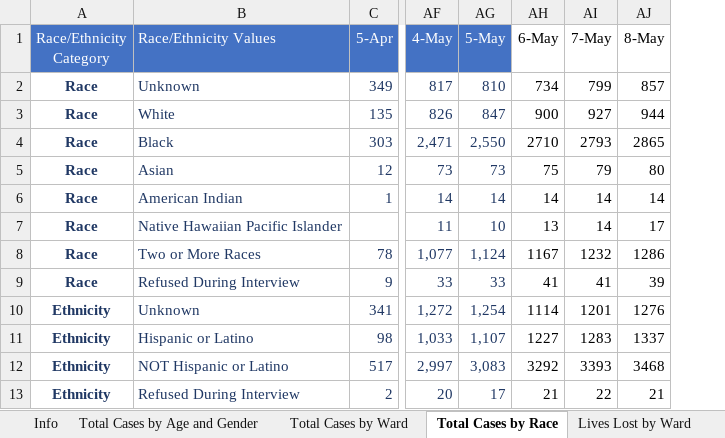
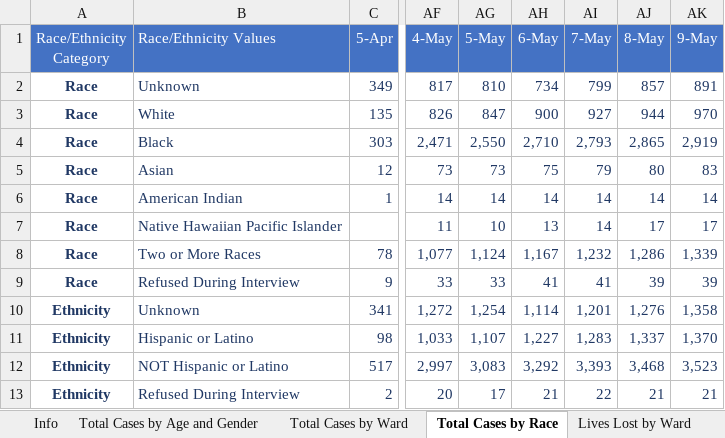
Before and after one commit to anesta95/DMV_Covid-19_Dashboard, an Excel workbook: DCCovid19Data.xlsx, sheet Total Cases by Race, drawn as a sheet; only a part is shown, gaps mark what is left out; values as stored, in another font and other column widths than the file's, no borders; the diff names each change by its address in the sheet, - before the commit and + after, or states it on an @@ line.

```diff
--- a/DCCovid19Data.xlsx (sheet Total Cases by Race)
+++ b/DCCovid19Data.xlsx (sheet Total Cases by Race)
+column AK (9-May), rows 2-13: 891 | 970 | 2,919 | 83 | 14 | 17 | 1,339 | 39 | 1,358 | 1,370 | 3,523 | 21
@@ AH1:AJ1 fill: none → #4472C4, text colour: black → #FFFFFF @@
-AH2:AJ13 text colour: black
+AH2:AJ13 text colour: #203864
-AH4 (6-May): 2710
+AH4 (6-May): 2,710
-AI4 (7-May): 2793
+AI4 (7-May): 2,793
-AJ4 (8-May): 2865
+AJ4 (8-May): 2,865
-AH8 (6-May): 1167
+AH8 (6-May): 1,167
-AI8 (7-May): 1232
+AI8 (7-May): 1,232
-AJ8 (8-May): 1286
+AJ8 (8-May): 1,286
-AH10 (6-May): 1114
+AH10 (6-May): 1,114
-AI10 (7-May): 1201
+AI10 (7-May): 1,201
-AJ10 (8-May): 1276
+AJ10 (8-May): 1,276
-AH11 (6-May): 1227
+AH11 (6-May): 1,227
-AI11 (7-May): 1283
+AI11 (7-May): 1,283
-AJ11 (8-May): 1337
+AJ11 (8-May): 1,337
-AH12 (6-May): 3292
+AH12 (6-May): 3,292
-AI12 (7-May): 3393
+AI12 (7-May): 3,393
-AJ12 (8-May): 3468
+AJ12 (8-May): 3,468
```
Also changed, not shown: sheet Total Cases by Age and Gender, sheet Lives Lost by Ward, sheet Total Cases by Ward, sheet Lives Lost by Race, sheet Overall Stats, 34 other files.
